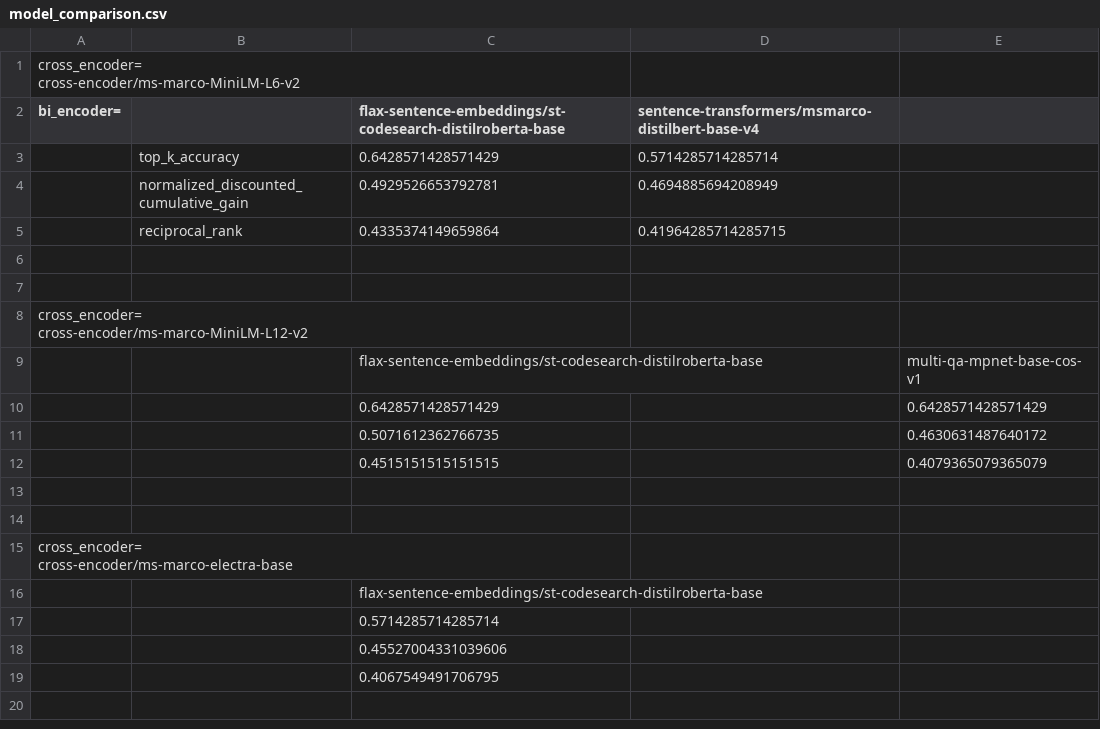
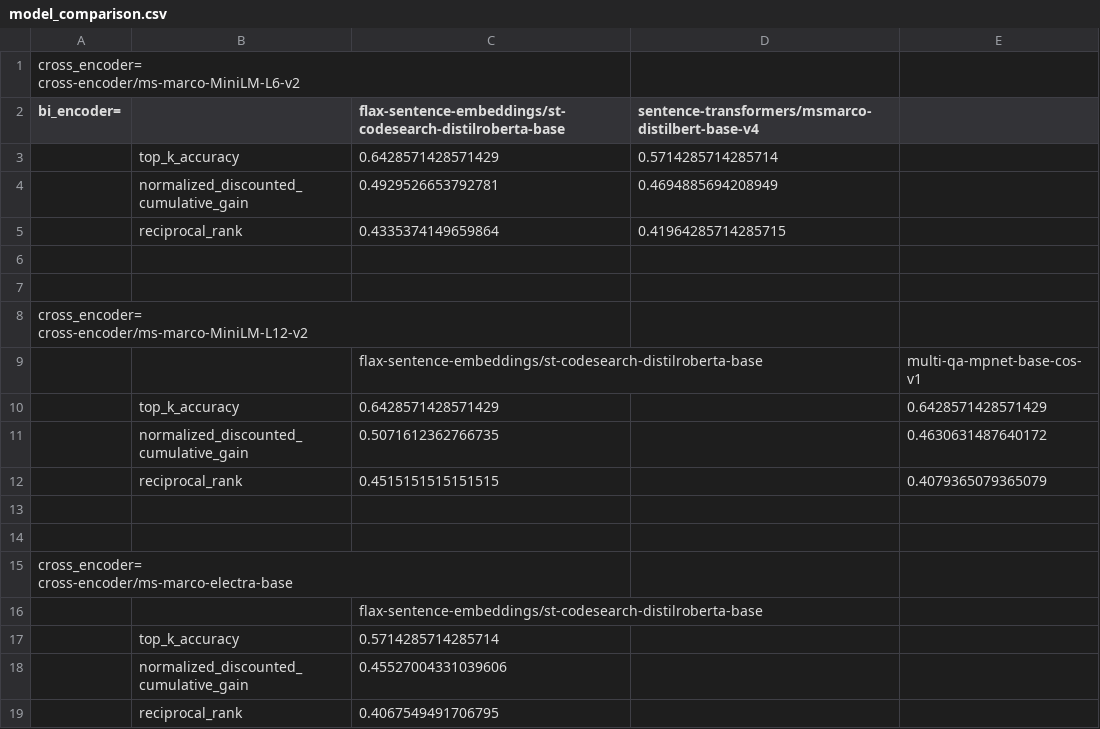
Before and after one commit to FabianK-Dev/IsaSearch, a CSV file: benchmark/model_comparison.csv, drawn as a sheet.

Commit message:
Add missing columns

```diff
--- a/benchmark/model_comparison.csv
+++ b/benchmark/model_comparison.csv
@@ -11,5 +11,5 @@ cross-encoder/ms-marco-MiniLM-L12-v2",,,,
 ,,flax-sentence-embeddings/st-codesearch-distilroberta-base,,multi-qa-mpnet-base-cos-v1
-,,0.6428571428571429,,0.6428571428571429
-,,0.5071612362766735,,0.4630631487640172
-,,0.4515151515151515,,0.4079365079365079
+,top_k_accuracy,0.6428571428571429,,0.6428571428571429
+,normalized_discounted_cumulative_gain,0.5071612362766735,,0.4630631487640172
+,reciprocal_rank,0.4515151515151515,,0.4079365079365079
 ,,,,
@@ -19,4 +19,4 @@ cross-encoder/ms-marco-electra-base",,,,
 ,,flax-sentence-embeddings/st-codesearch-distilroberta-base,,
-,,0.5714285714285714,,
-,,0.45527004331039606,,
-,,0.4067549491706795,,
+,top_k_accuracy,0.5714285714285714,,
+,normalized_discounted_cumulative_gain,0.45527004331039606,,
+,reciprocal_rank,0.4067549491706795,,
```
